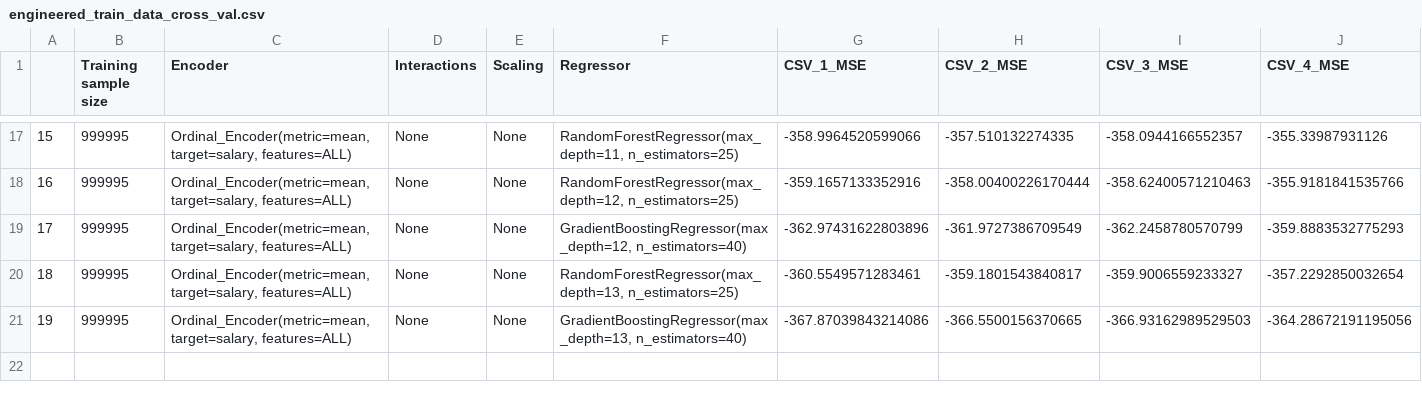
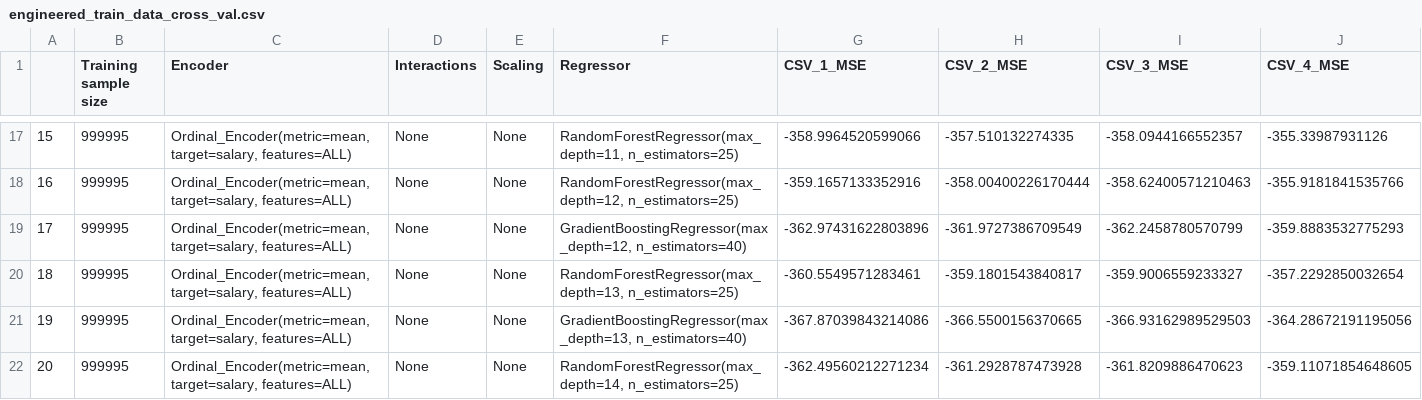
Before and after one commit to PaawanSharma/Salaries-Project, a CSV file: cross_val_logs/engineered_train_data_cross_val.csv, drawn as a sheet; only a part is shown, gaps mark what is left out; rows hold the shown columns only; the diff names each change by its address in the sheet, - before the commit and + after, or states it on an @@ line.

Commit message:
Update log

```diff
--- a/cross_val_logs/engineered_train_data_cross_val.csv
+++ b/cross_val_logs/engineered_train_data_cross_val.csv
+row 22: 20 | 999995 | Ordinal_Encoder(metric=mean, target=salary, features=ALL) | None | None | RandomForestRegressor(max_depth=14, n_estimators=25) | -362.49560212271234 | -361.2928787473928 | -361.8209886470623 | -359.11071854648605
```
